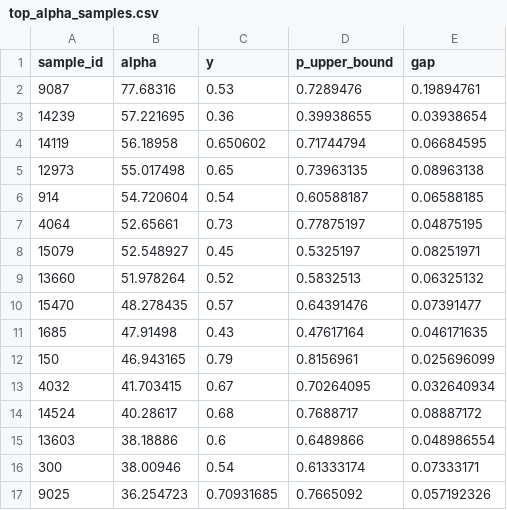
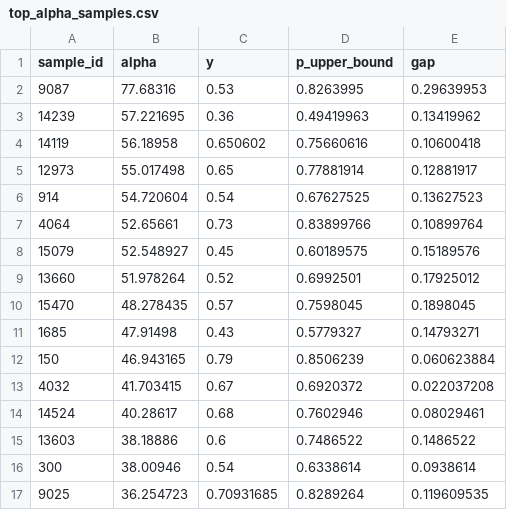
Before and after one commit to xzavierxu-pixel/crypto_engine, a CSV file: price_estimator/upper_bound_mlp/reports/top_alpha_samples.csv, drawn as a sheet; only a part is shown; the diff covers the shown part only.

Commit message:
Add upper-bound grouped diagnostics

```diff
--- a/price_estimator/upper_bound_mlp/reports/top_alpha_samples.csv
+++ b/price_estimator/upper_bound_mlp/reports/top_alpha_samples.csv
@@ -1,17 +1,17 @@
 sample_id,alpha,y,p_upper_bound,gap
-9087,77.68316,0.53,0.7289476,0.19894761
-14239,57.221695,0.36,0.39938655,0.03938654
-14119,56.18958,0.650602,0.71744794,0.06684595
-12973,55.017498,0.65,0.73963135,0.08963138
-914,54.720604,0.54,0.60588187,0.06588185
-4064,52.65661,0.73,0.77875197,0.04875195
-15079,52.548927,0.45,0.5325197,0.08251971
-13660,51.978264,0.52,0.5832513,0.06325132
-15470,48.278435,0.57,0.64391476,0.07391477
-1685,47.91498,0.43,0.47617164,0.046171635
-150,46.943165,0.79,0.8156961,0.025696099
-4032,41.703415,0.67,0.70264095,0.032640934
-14524,40.28617,0.68,0.7688717,0.08887172
-13603,38.18886,0.6,0.6489866,0.048986554
-300,38.00946,0.54,0.61333174,0.07333171
-9025,36.254723,0.70931685,0.7665092,0.057192326
+9087,77.68316,0.53,0.8263995,0.29639953
+14239,57.221695,0.36,0.49419963,0.13419962
+14119,56.18958,0.650602,0.75660616,0.10600418
+12973,55.017498,0.65,0.77881914,0.12881917
+914,54.720604,0.54,0.67627525,0.13627523
+4064,52.65661,0.73,0.83899766,0.10899764
+15079,52.548927,0.45,0.60189575,0.15189576
+13660,51.978264,0.52,0.6992501,0.17925012
+15470,48.278435,0.57,0.7598045,0.1898045
+1685,47.91498,0.43,0.5779327,0.14793271
+150,46.943165,0.79,0.8506239,0.060623884
+4032,41.703415,0.67,0.6920372,0.022037208
+14524,40.28617,0.68,0.7602946,0.08029461
+13603,38.18886,0.6,0.7486522,0.1486522
+300,38.00946,0.54,0.6338614,0.0938614
+9025,36.254723,0.70931685,0.8289264,0.119609535
```
Also changed, not shown: 18 edited cells elsewhere in this file, 9 other files.
